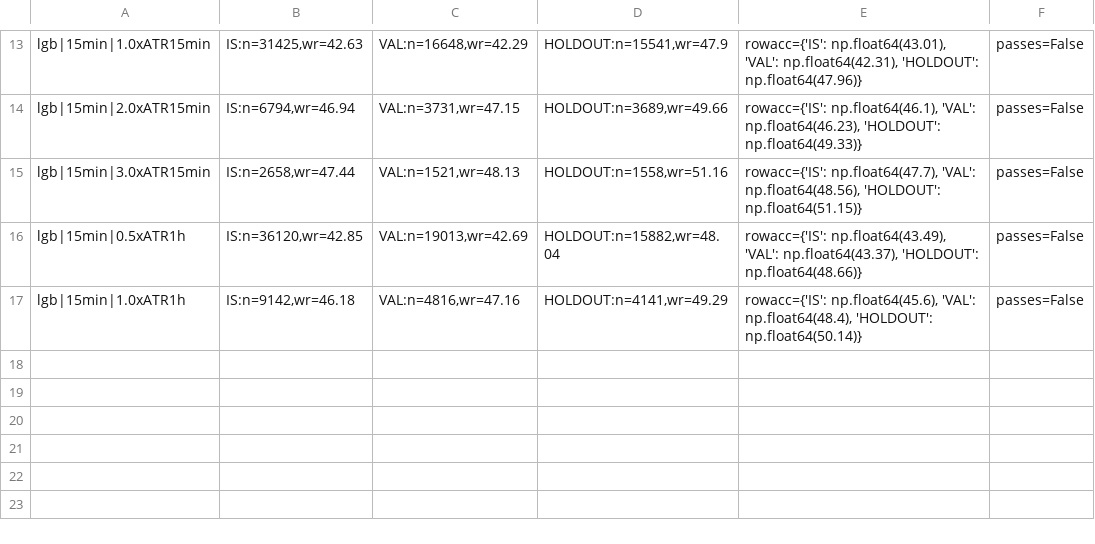
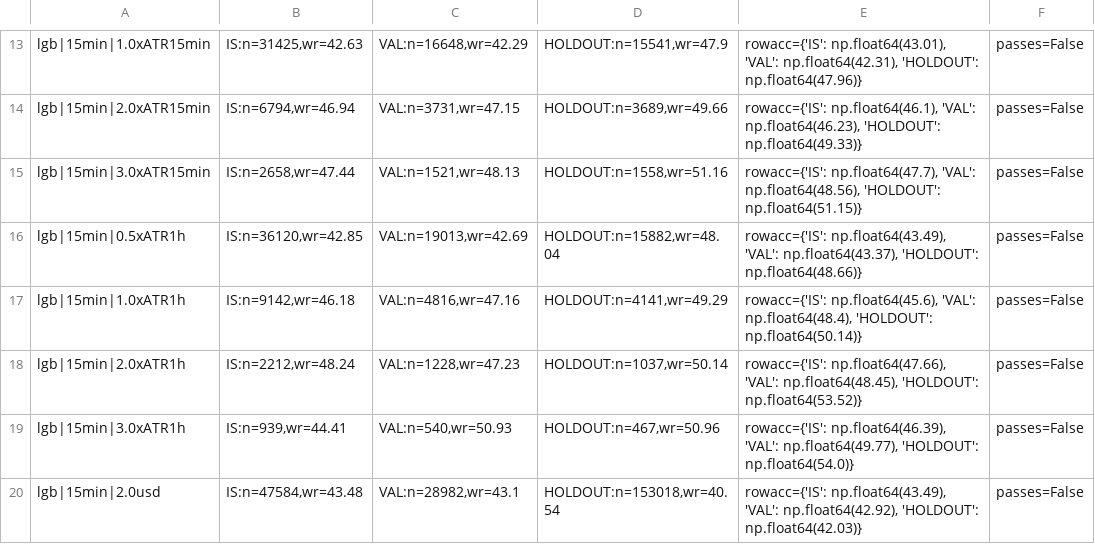
Before and after one commit to sdaffaa/trading-bridge, a TSV file: research/families/C_ml/results_raw.tsv, drawn as a sheet; only a part is shown, gaps mark what is left out; the diff names each change by its address in the sheet, - before the commit and + after, or states it on an @@ line.

```diff
--- a/research/families/C_ml/results_raw.tsv
+++ b/research/families/C_ml/results_raw.tsv
+row 18: lgb|15min|2.0xATR1h | IS:n=2212,wr=48.24 | VAL:n=1228,wr=47.23 | HOLDOUT:n=1037,wr=50.14 | rowacc={'IS': np.float64(47.66), 'VAL': np.float64(48.45), 'HOLDOUT': np.float64(53.52)} | passes=False
+row 19: lgb|15min|3.0xATR1h | IS:n=939,wr=44.41 | VAL:n=540,wr=50.93 | HOLDOUT:n=467,wr=50.96 | rowacc={'IS': np.float64(46.39), 'VAL': np.float64(49.77), 'HOLDOUT': np.float64(54.0)} | passes=False
+row 20: lgb|15min|2.0usd | IS:n=47584,wr=43.48 | VAL:n=28982,wr=43.1 | HOLDOUT:n=153018,wr=40.54 | rowacc={'IS': np.float64(43.49), 'VAL': np.float64(42.92), 'HOLDOUT': np.float64(42.03)} | passes=False
```
Also changed, not shown: 14 other files.
